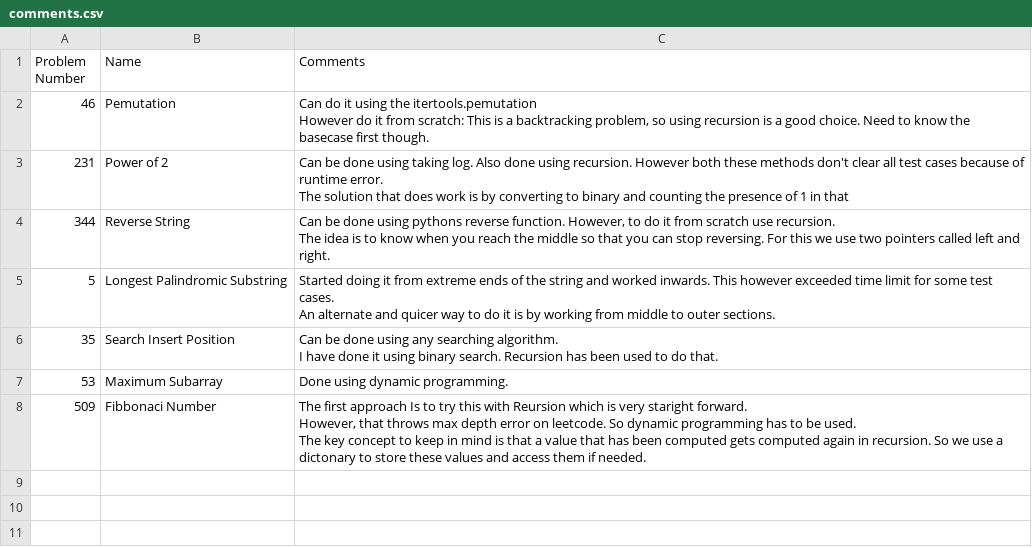
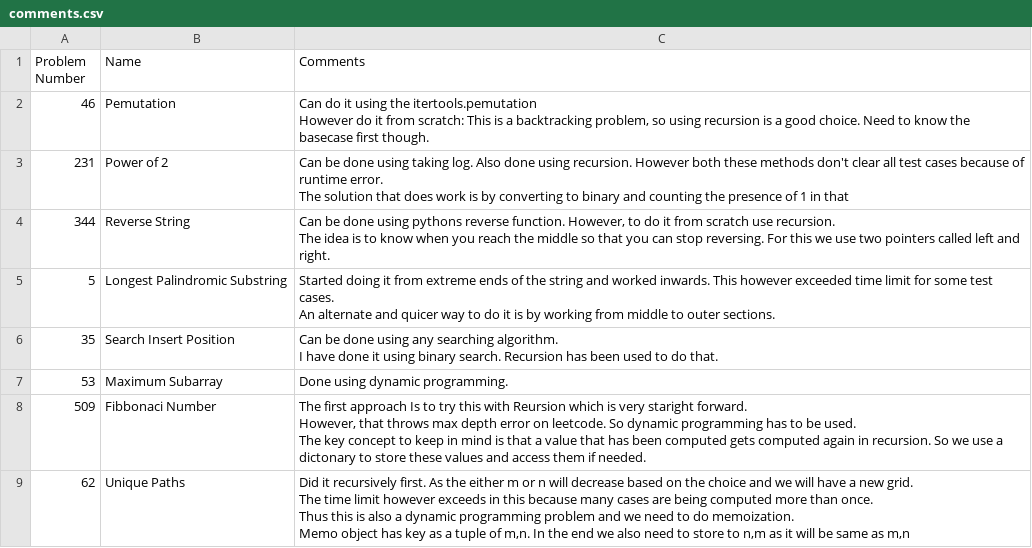
Before and after one commit to avisionary/leetcode-solutions, a CSV file: comments.csv, drawn as a sheet.

Commit message:
unique paths

```diff
--- a/comments.csv
+++ b/comments.csv
@@ -15 +15,5 @@ However, that throws max depth error on leetcode. So dynamic programming has to
 The key concept to keep in mind is that a value that has been computed gets computed again in recursion. So we use a dictonary to store these values and access them if needed."
+62,Unique Paths,"Did it recursively first. As the either m or n will decrease based on the choice and we will have a new grid.
+The time limit however exceeds in this because many cases are being computed more than once.
+Thus this is also a dynamic programming problem and we need to do memoization.
+Memo object has key as a tuple of m,n. In the end we also need to store to n,m as it will be same as m,n"
```
Also changed, not shown: 2 other files.
